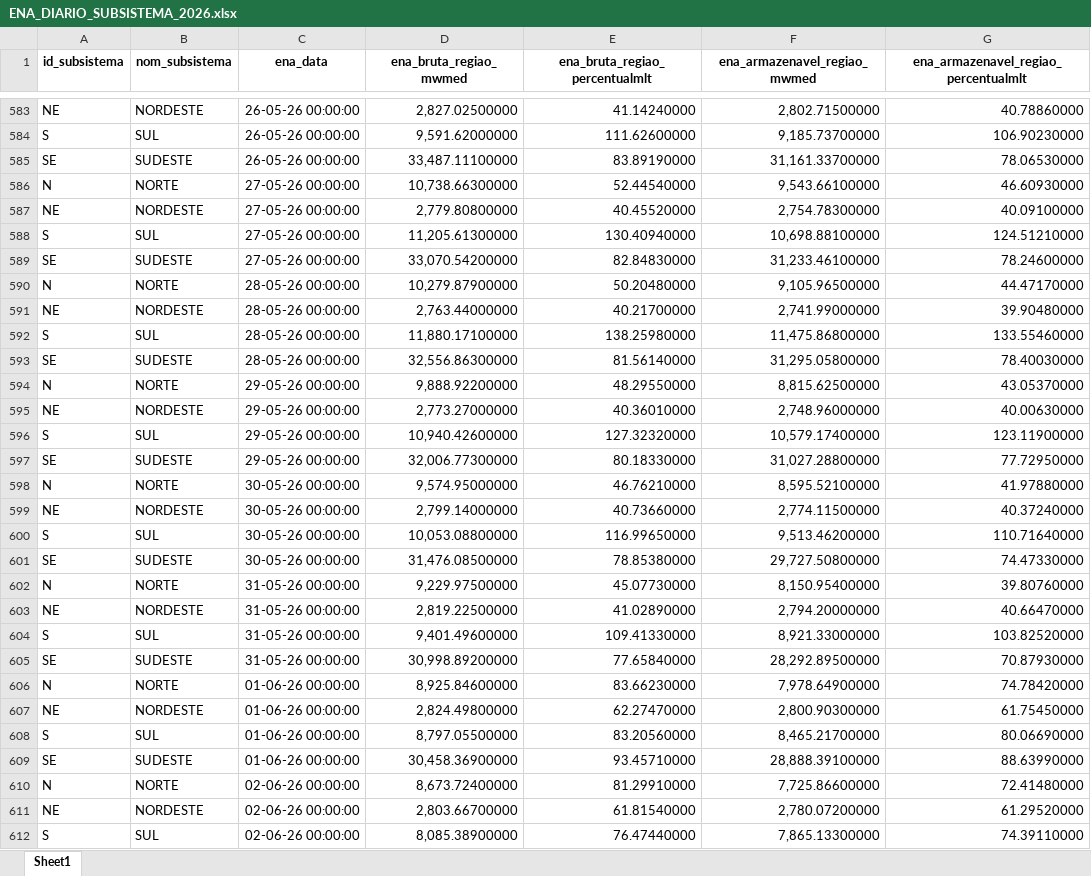
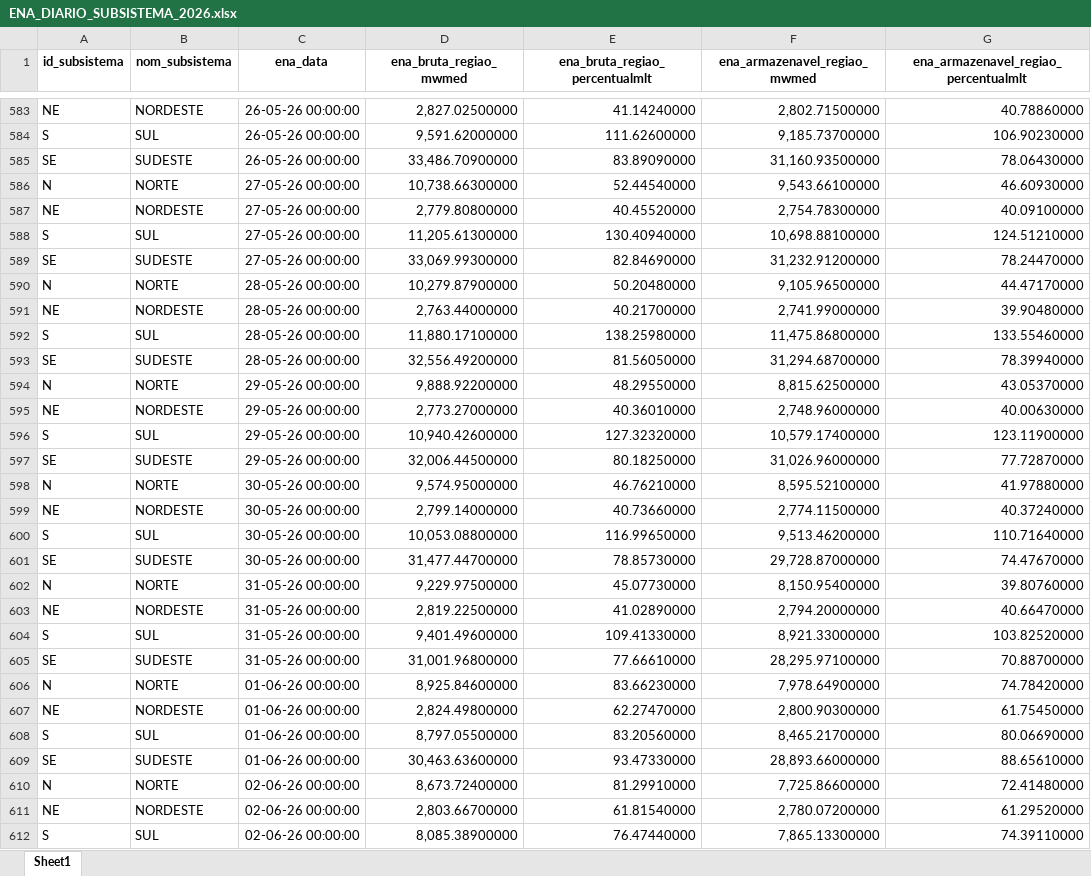
Before and after one commit to chagasv/dashboard-enecel, an Excel workbook: planilhas_para_atualizar/ENA_DIARIO_SUBSISTEMA_2026.xlsx, sheet Sheet1, drawn as a sheet; only a part is shown, gaps mark what is left out; values as stored, in another font and other column widths than the file's, no borders; the diff covers the shown part only; the diff names each change by its address in the sheet, - before the commit and + after, or states it on an @@ line.

```diff
--- a/planilhas_para_atualizar/ENA_DIARIO_SUBSISTEMA_2026.xlsx (sheet Sheet1)
+++ b/planilhas_para_atualizar/ENA_DIARIO_SUBSISTEMA_2026.xlsx (sheet Sheet1)
-D585 (ena_bruta_regiao_mwmed): 33,487.11100000
+D585 (ena_bruta_regiao_mwmed): 33,486.70900000
-E585 (ena_bruta_regiao_percentualmlt): 83.89190000
+E585 (ena_bruta_regiao_percentualmlt): 83.89090000
-F585 (ena_armazenavel_regiao_mwmed): 31,161.33700000
+F585 (ena_armazenavel_regiao_mwmed): 31,160.93500000
-G585: 78.06530000
+G585: 78.06430000
-D589 (ena_bruta_regiao_mwmed): 33,070.54200000
+D589 (ena_bruta_regiao_mwmed): 33,069.99300000
-E589 (ena_bruta_regiao_percentualmlt): 82.84830000
+E589 (ena_bruta_regiao_percentualmlt): 82.84690000
-F589 (ena_armazenavel_regiao_mwmed): 31,233.46100000
+F589 (ena_armazenavel_regiao_mwmed): 31,232.91200000
-G589: 78.24600000
+G589: 78.24470000
-D593 (ena_bruta_regiao_mwmed): 32,556.86300000
+D593 (ena_bruta_regiao_mwmed): 32,556.49200000
-E593 (ena_bruta_regiao_percentualmlt): 81.56140000
+E593 (ena_bruta_regiao_percentualmlt): 81.56050000
-F593 (ena_armazenavel_regiao_mwmed): 31,295.05800000
+F593 (ena_armazenavel_regiao_mwmed): 31,294.68700000
-G593: 78.40030000
+G593: 78.39940000
-D597 (ena_bruta_regiao_mwmed): 32,006.77300000
+D597 (ena_bruta_regiao_mwmed): 32,006.44500000
-E597 (ena_bruta_regiao_percentualmlt): 80.18330000
+E597 (ena_bruta_regiao_percentualmlt): 80.18250000
-F597 (ena_armazenavel_regiao_mwmed): 31,027.28800000
+F597 (ena_armazenavel_regiao_mwmed): 31,026.96000000
-G597: 77.72950000
+G597: 77.72870000
-D601 (ena_bruta_regiao_mwmed): 31,476.08500000
+D601 (ena_bruta_regiao_mwmed): 31,477.44700000
-E601 (ena_bruta_regiao_percentualmlt): 78.85380000
+E601 (ena_bruta_regiao_percentualmlt): 78.85730000
-F601 (ena_armazenavel_regiao_mwmed): 29,727.50800000
+F601 (ena_armazenavel_regiao_mwmed): 29,728.87000000
-G601: 74.47330000
+G601: 74.47670000
-D605 (ena_bruta_regiao_mwmed): 30,998.89200000
+D605 (ena_bruta_regiao_mwmed): 31,001.96800000
-E605 (ena_bruta_regiao_percentualmlt): 77.65840000
+E605 (ena_bruta_regiao_percentualmlt): 77.66610000
-F605 (ena_armazenavel_regiao_mwmed): 28,292.89500000
+F605 (ena_armazenavel_regiao_mwmed): 28,295.97100000
-G605: 70.87930000
+G605: 70.88700000
-D609 (ena_bruta_regiao_mwmed): 30,458.36900000
+D609 (ena_bruta_regiao_mwmed): 30,463.63600000
-E609 (ena_bruta_regiao_percentualmlt): 93.45710000
+E609 (ena_bruta_regiao_percentualmlt): 93.47330000
-F609 (ena_armazenavel_regiao_mwmed): 28,888.39100000
+F609 (ena_armazenavel_regiao_mwmed): 28,893.66000000
-G609: 88.63990000
+G609: 88.65610000
```
Also changed, not shown: 16 added rows and 304 edited cells elsewhere in this sheet, planilhas_para_atualizar/CARGA_ENERGIA_2026.xlsx, planilhas_para_atualizar/EAR_DIARIO_SUBSISTEMA_2026.xlsx, 12 other files.
